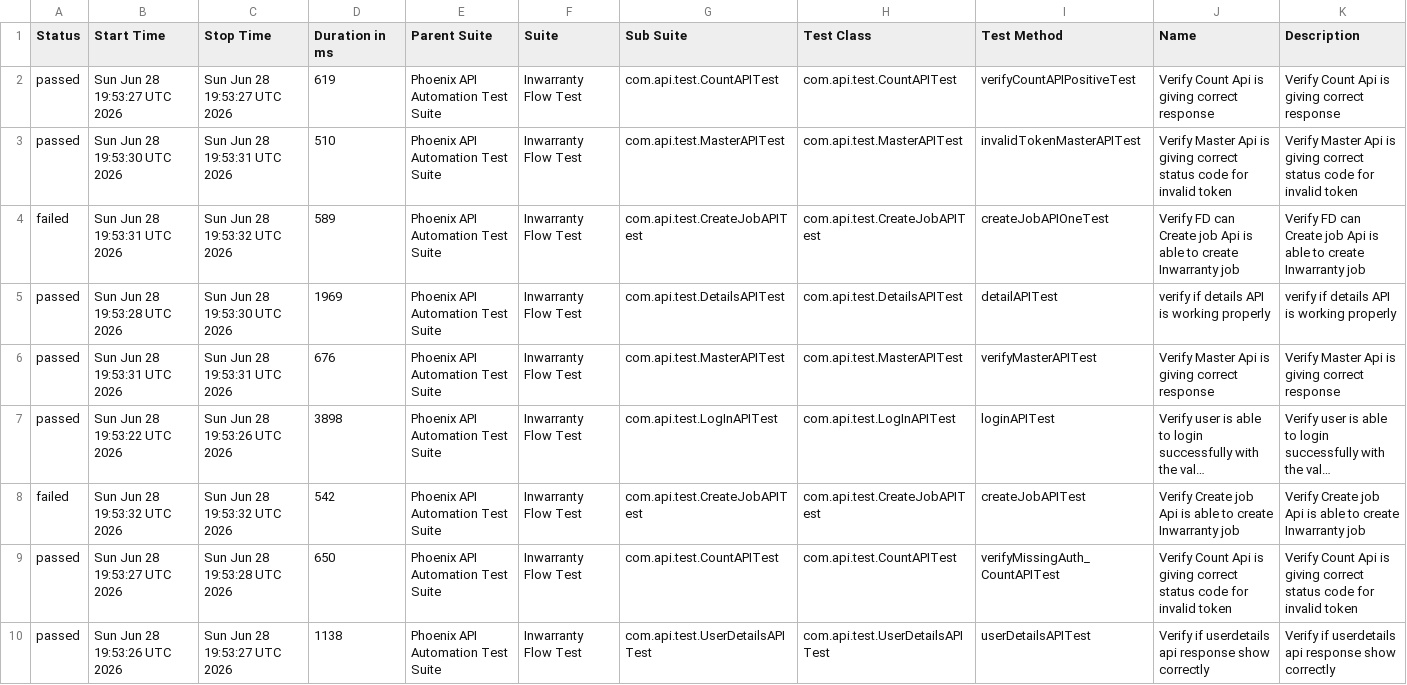
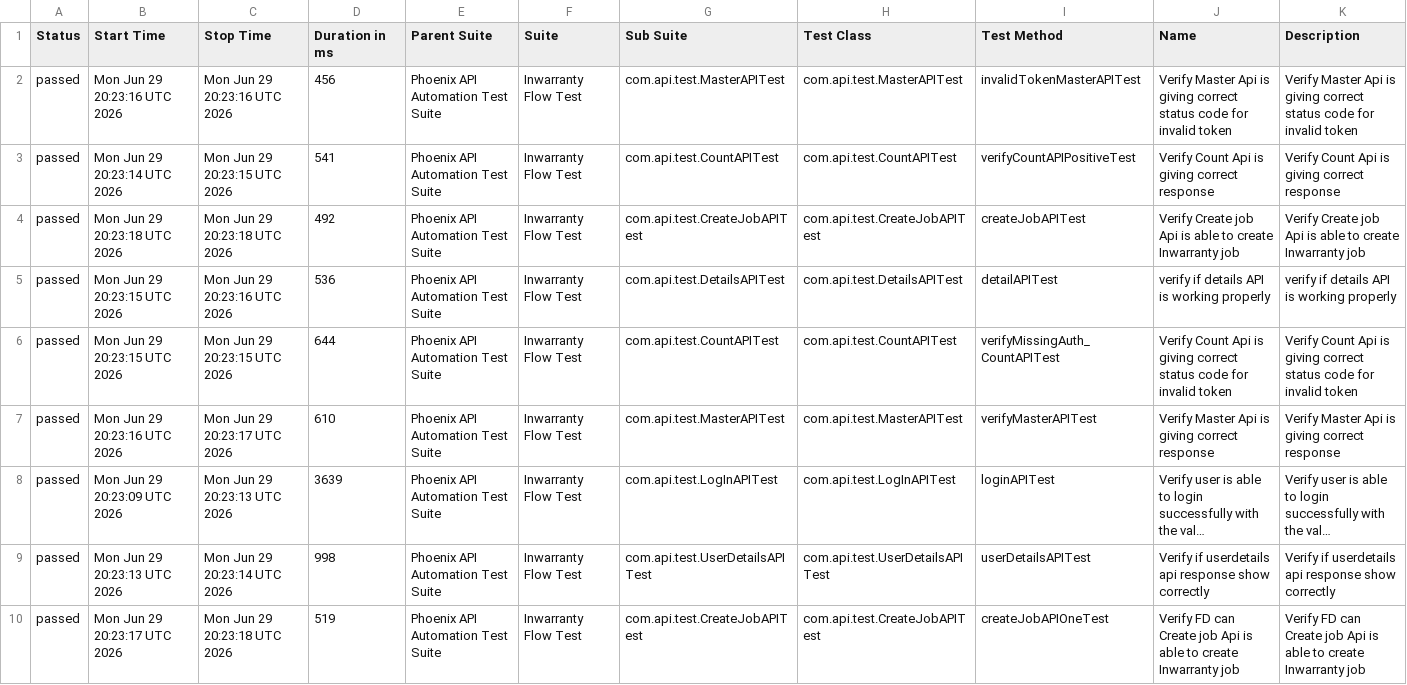
Before and after one commit to sailesh123kumar/PhoenixTestAutomationFramework, a CSV file: data/suites.csv, drawn as a sheet; long unchanged cells end in …; removed rows and columns are numbered as before the commit, all else as after; the diff names each change by its address in the sheet, - before the commit and + after, or states it on an @@ line.

```diff
--- a/data/suites.csv
+++ b/data/suites.csv
+row 2: passed | Mon Jun 29 20:23:16 UTC 2026 | Mon Jun 29 20:23:16 UTC 2026 | 456 | Phoenix API Automation Test Suite | Inwarranty Flow Test | com.api.test.MasterAPITest | com.api.test.MasterAPITest | invalidTokenMasterAPITest | Verify Master Api is giving correct status code for invalid token | Verify Master Api is giving correct status code for invalid token
-B3 (Start Time): Sun Jun 28 19:53:27 UTC 2026
+B3 (Start Time): Mon Jun 29 20:23:14 UTC 2026
-C3 (Stop Time): Sun Jun 28 19:53:27 UTC 2026
+C3 (Stop Time): Mon Jun 29 20:23:15 UTC 2026
-D3 (Duration in ms): 619
+D3 (Duration in ms): 541
-B4 (Start Time): Sun Jun 28 19:53:30 UTC 2026
+B4 (Start Time): Mon Jun 29 20:23:18 UTC 2026
-C4 (Stop Time): Sun Jun 28 19:53:31 UTC 2026
+C4 (Stop Time): Mon Jun 29 20:23:18 UTC 2026
-D4 (Duration in ms): 510
+D4 (Duration in ms): 492
-G4 (Sub Suite): com.api.test.MasterAPITest
+G4 (Sub Suite): com.api.test.CreateJobAPITest
-H4 (Test Class): com.api.test.MasterAPITest
+H4 (Test Class): com.api.test.CreateJobAPITest
-I4 (Test Method): invalidTokenMasterAPITest
+I4 (Test Method): createJobAPITest
-J4 (Name): Verify Master Api is giving correct status code for invalid token
+J4 (Name): Verify Create job Api is able to create Inwarranty job
-K4 (Description): Verify Master Api is giving correct status code for invalid token
+K4 (Description): Verify Create job Api is able to create Inwarranty job
-row 4: failed | Sun Jun 28 19:53:31 UTC 2026 | Sun Jun 28 19:53:32 UTC 2026 | 589 | Phoenix API Automation Test Suite | Inwarranty Flow Test | com.api.test.CreateJobAPITest | com.api.test.CreateJobAPITest | createJobAPIOneTest | Verify FD can Create job Api is able to create Inwarranty job | Verify FD can Create job Api is able to create Inwarranty job
-B5 (Start Time): Sun Jun 28 19:53:28 UTC 2026
+B5 (Start Time): Mon Jun 29 20:23:15 UTC 2026
-C5 (Stop Time): Sun Jun 28 19:53:30 UTC 2026
+C5 (Stop Time): Mon Jun 29 20:23:16 UTC 2026
-D5 (Duration in ms): 1969
+D5 (Duration in ms): 536
+row 6: passed | Mon Jun 29 20:23:15 UTC 2026 | Mon Jun 29 20:23:15 UTC 2026 | 644 | Phoenix API Automation Test Suite | Inwarranty Flow Test | com.api.test.CountAPITest | com.api.test.CountAPITest | verifyMissingAuth_CountAPITest | Verify Count Api is giving correct status code for invalid token | Verify Count Api is giving correct status code for invalid token
-B7 (Start Time): Sun Jun 28 19:53:31 UTC 2026
+B7 (Start Time): Mon Jun 29 20:23:16 UTC 2026
-C7 (Stop Time): Sun Jun 28 19:53:31 UTC 2026
+C7 (Stop Time): Mon Jun 29 20:23:17 UTC 2026
-D7 (Duration in ms): 676
+D7 (Duration in ms): 610
-B8 (Start Time): Sun Jun 28 19:53:22 UTC 2026
+B8 (Start Time): Mon Jun 29 20:23:09 UTC 2026
-C8 (Stop Time): Sun Jun 28 19:53:26 UTC 2026
+C8 (Stop Time): Mon Jun 29 20:23:13 UTC 2026
-D8 (Duration in ms): 3898
+D8 (Duration in ms): 3639
-row 8: failed | Sun Jun 28 19:53:32 UTC 2026 | Sun Jun 28 19:53:32 UTC 2026 | 542 | Phoenix API Automation Test Suite | Inwarranty Flow Test | com.api.test.CreateJobAPITest | com.api.test.CreateJobAPITest | createJobAPITest | Verify Create job Api is able to create Inwarranty job | Verify Create job Api is able to create Inwarranty job
-row 9: passed | Sun Jun 28 19:53:27 UTC 2026 | Sun Jun 28 19:53:28 UTC 2026 | 650 | Phoenix API Automation Test Suite | Inwarranty Flow Test | com.api.test.CountAPITest | com.api.test.CountAPITest | verifyMissingAuth_CountAPITest | Verify Count Api is giving correct status code for invalid token | Verify Count Api is giving correct status code for invalid token
-B9 (Start Time): Sun Jun 28 19:53:26 UTC 2026
+B9 (Start Time): Mon Jun 29 20:23:13 UTC 2026
-C9 (Stop Time): Sun Jun 28 19:53:27 UTC 2026
+C9 (Stop Time): Mon Jun 29 20:23:14 UTC 2026
-D9 (Duration in ms): 1138
+D9 (Duration in ms): 998
+row 10: passed | Mon Jun 29 20:23:17 UTC 2026 | Mon Jun 29 20:23:18 UTC 2026 | 519 | Phoenix API Automation Test Suite | Inwarranty Flow Test | com.api.test.CreateJobAPITest | com.api.test.CreateJobAPITest | createJobAPIOneTest | Verify FD can Create job Api is able to create Inwarranty job | Verify FD can Create job Api is able to create Inwarranty job
```
Also changed, not shown: data/behaviors.csv, 56 other files.
